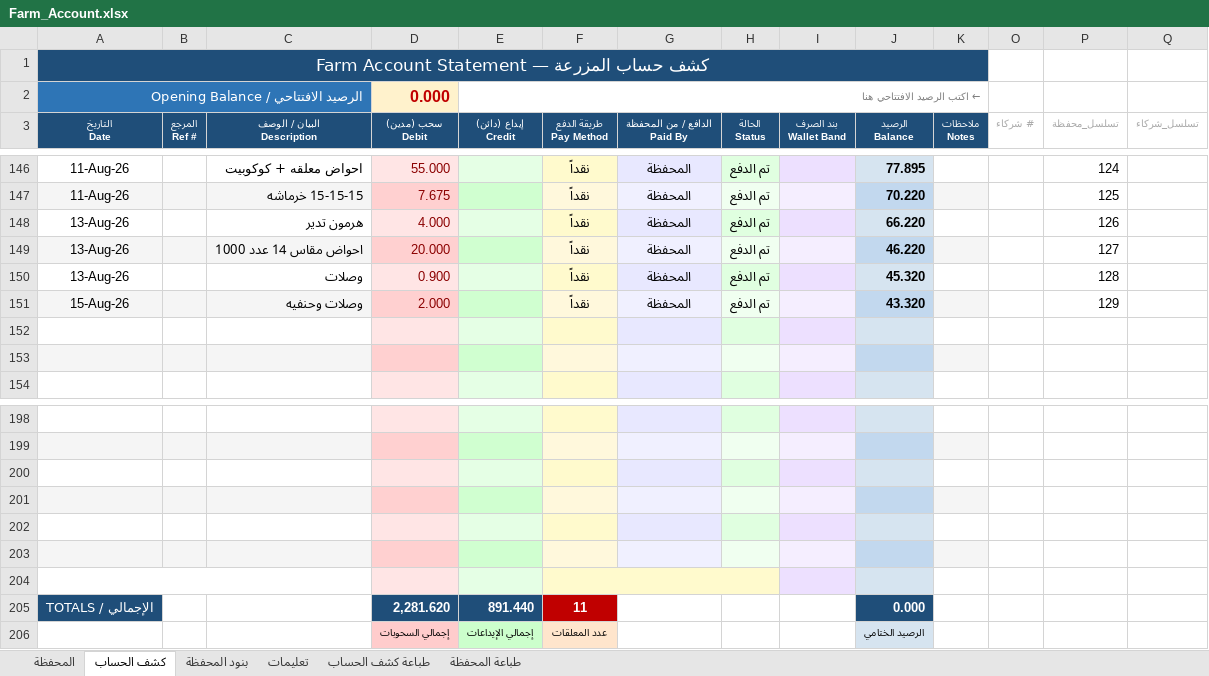
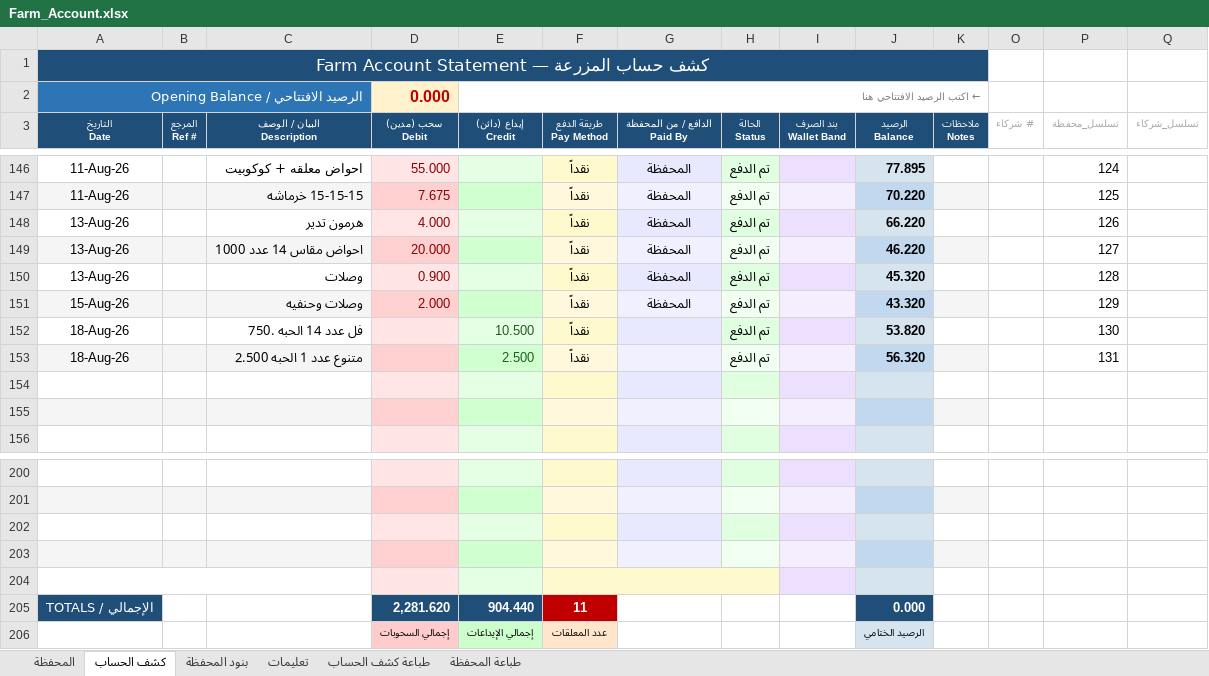
Before and after one commit to hadi907/ftm8-monitor, an Excel workbook: Farm_Account.xlsx, sheet كشف الحساب, drawn as a sheet; only a part is shown, gaps mark what is left out; values as stored, in another font and other column widths than the file's, no borders; conditional formats not drawn; removed rows and columns are numbered as before the commit, all else as after; the diff names each change by its address in the sheet, - before the commit and + after, or states it on an @@ line.

```diff
--- a/Farm_Account.xlsx (sheet كشف الحساب)
+++ b/Farm_Account.xlsx (sheet كشف الحساب)
+row 152: 18-Aug-26 |  | فل عدد 14 الحبه .750 |  | 10.500 | نقداً |  | تم الدفع |  | 53.820 |  |  | 130
+row 153: 18-Aug-26 |  | متنوع عدد 1 الحبه 2.500 |  | 2.500 | نقداً |  | تم الدفع |  | 56.320 |  |  | 131
+A204:C204 merged
+F204:H204 merged
-G204 fill: #E8E8FF
+G204 fill: none
-H204 fill: #E0FFE0
+H204 fill: none
-row 203: (empty)
-row 204: (empty)
-E205 (إيداع (دائن) Credit): 891.440
+E205 (إيداع (دائن) Credit): 904.440
```
Also changed, not shown: sheet طباعة كشف الحساب, sheet المحفظة, formulas that keep their value.
